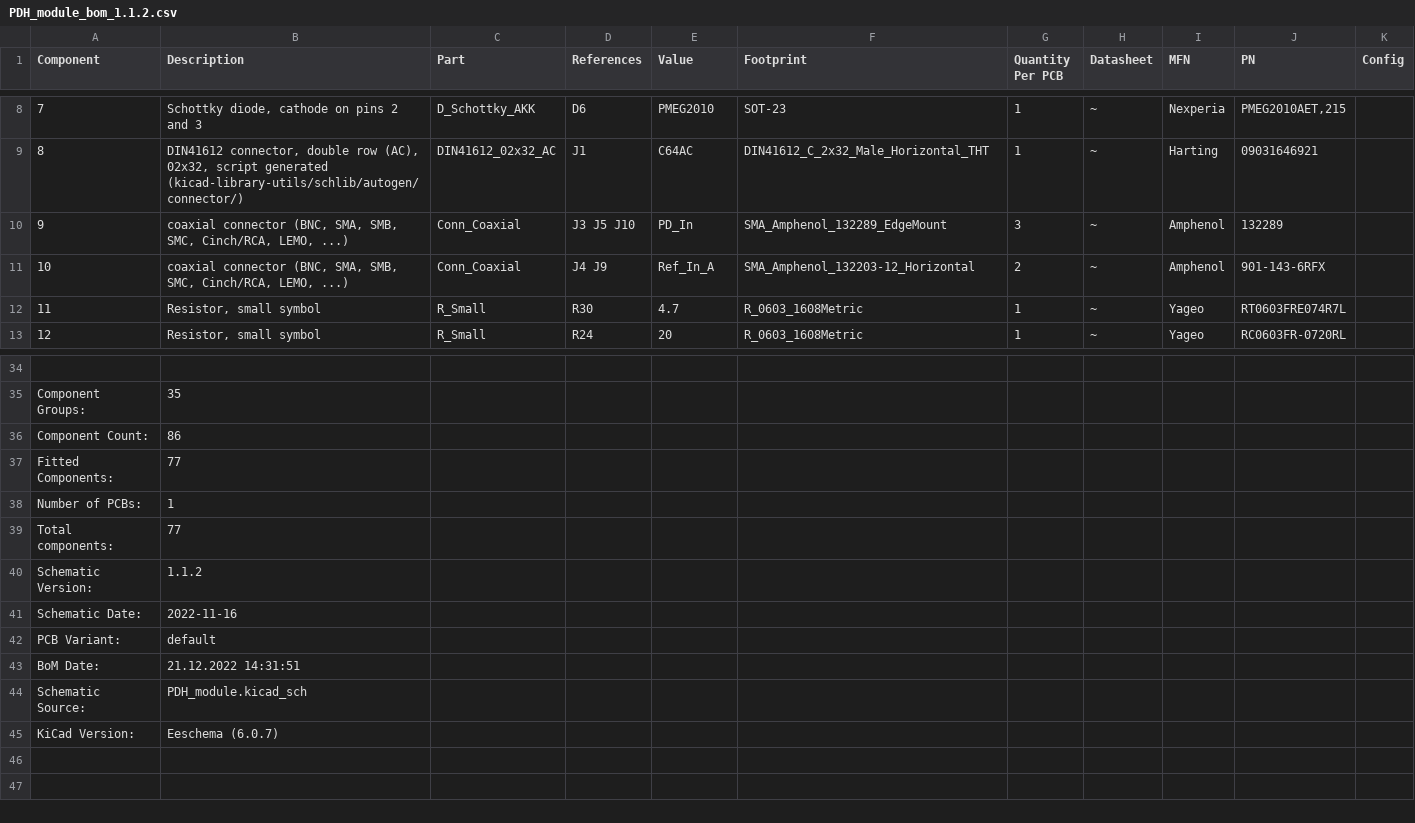
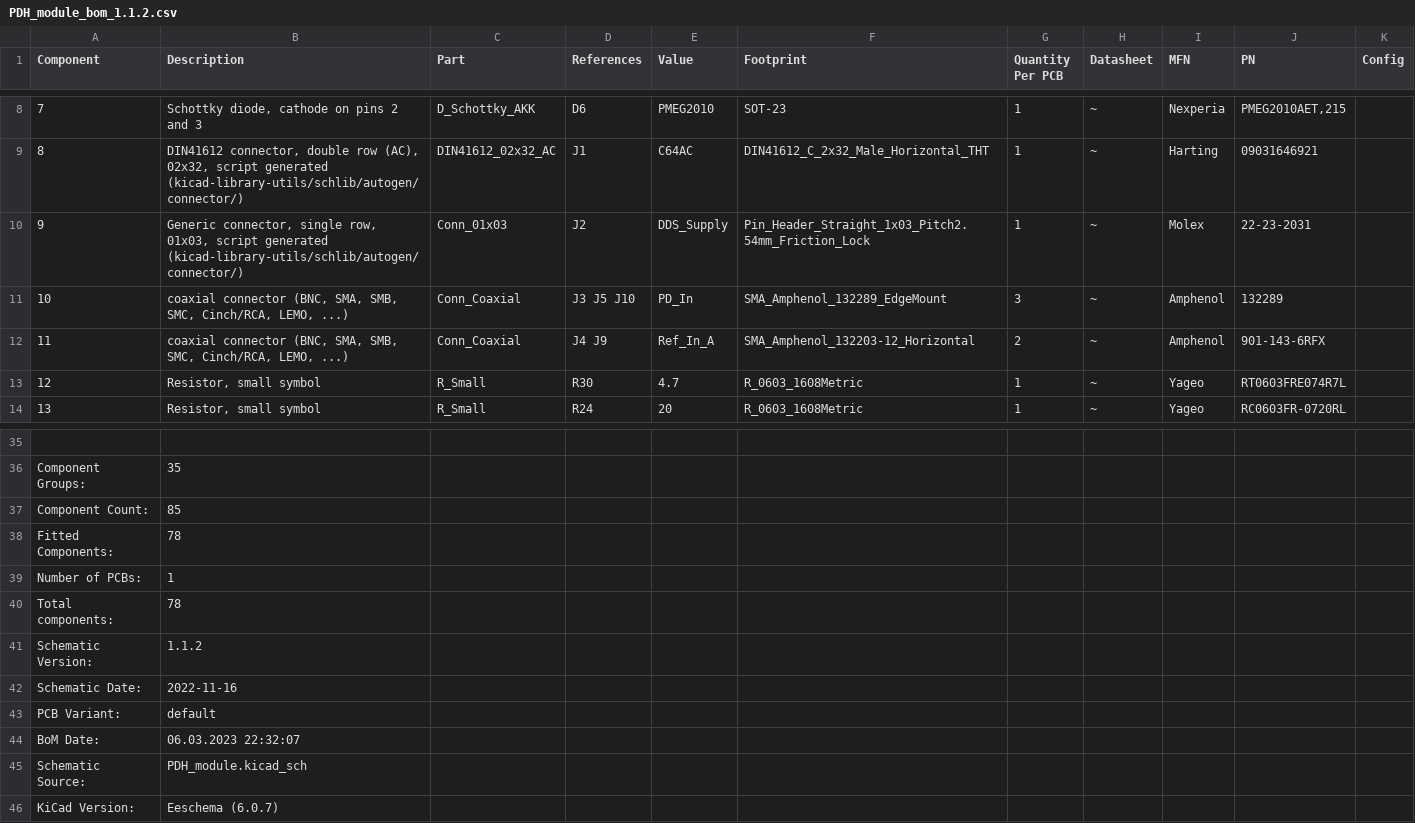
Before and after one commit to TU-Darmstadt-APQ/PDH-module, a CSV file: PDH_module_bom_1.1.2.csv, drawn as a sheet; only a part is shown, gaps mark what is left out; addresses are those after the commit; the diff names each change by its address in the sheet, - before the commit and + after, or states it on an @@ line.

```diff
--- a/PDH_module_bom_1.1.2.csv
+++ b/PDH_module_bom_1.1.2.csv
+row 10: 9 | Generic connector, single row, 01x03, script generated (kicad-library-utils/schlib/autogen/connector/) | Conn_01x03 | J2 | DDS_Supply | Pin_Header_Straight_1x03_Pitch2.54mm_Friction_Lock | 1 | ~ | Molex | 22-23-2031
@@ column A (Component) renumbered between rows 11 and 30 @@
-B37 (Description): 86
+B37 (Description): 85
-B38 (Description): 77
+B38 (Description): 78
-B40 (Description): 77
+B40 (Description): 78
-B44 (Description): 21.12.2022 14:31:51
+B44 (Description): 06.03.2023 22:32:07
```
Also changed, not shown: 1 other file.
